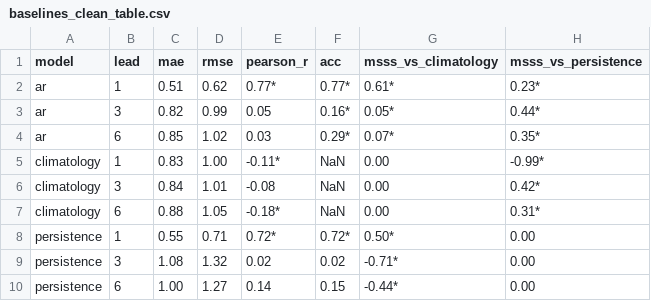
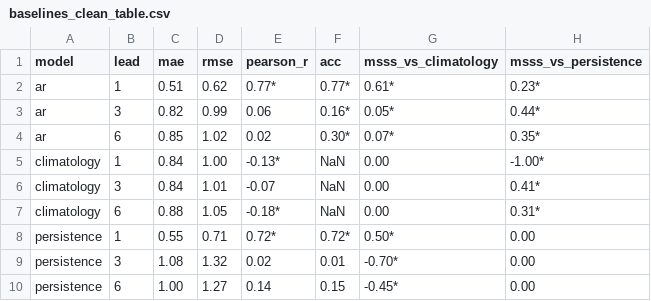
Before and after one commit to anasoubaha/A4-DroughtForecasting-Modeling, a CSV file: results/metrics/baselines_clean_table.csv, drawn as a sheet.

```diff
--- a/results/metrics/baselines_clean_table.csv
+++ b/results/metrics/baselines_clean_table.csv
@@ -2,9 +2,9 @@ model,lead,mae,rmse,pearson_r,acc,msss_vs_climatology,msss_vs_persistence
 ar,1,0.51,0.62,0.77*,0.77*,0.61*,0.23*
-ar,3,0.82,0.99,0.05,0.16*,0.05*,0.44*
-ar,6,0.85,1.02,0.03,0.29*,0.07*,0.35*
-climatology,1,0.83,1.00,-0.11*,NaN,0.00,-0.99*
-climatology,3,0.84,1.01,-0.08,NaN,0.00,0.42*
+ar,3,0.82,0.99,0.06,0.16*,0.05*,0.44*
+ar,6,0.85,1.02,0.02,0.30*,0.07*,0.35*
+climatology,1,0.84,1.00,-0.13*,NaN,0.00,-1.00*
+climatology,3,0.84,1.01,-0.07,NaN,0.00,0.41*
 climatology,6,0.88,1.05,-0.18*,NaN,0.00,0.31*
 persistence,1,0.55,0.71,0.72*,0.72*,0.50*,0.00
-persistence,3,1.08,1.32,0.02,0.02,-0.71*,0.00
-persistence,6,1.00,1.27,0.14,0.15,-0.44*,0.00
+persistence,3,1.08,1.32,0.02,0.01,-0.70*,0.00
+persistence,6,1.00,1.27,0.14,0.15,-0.45*,0.00
```
Also changed, not shown: results/metrics/baselines.csv, 11 other files.
